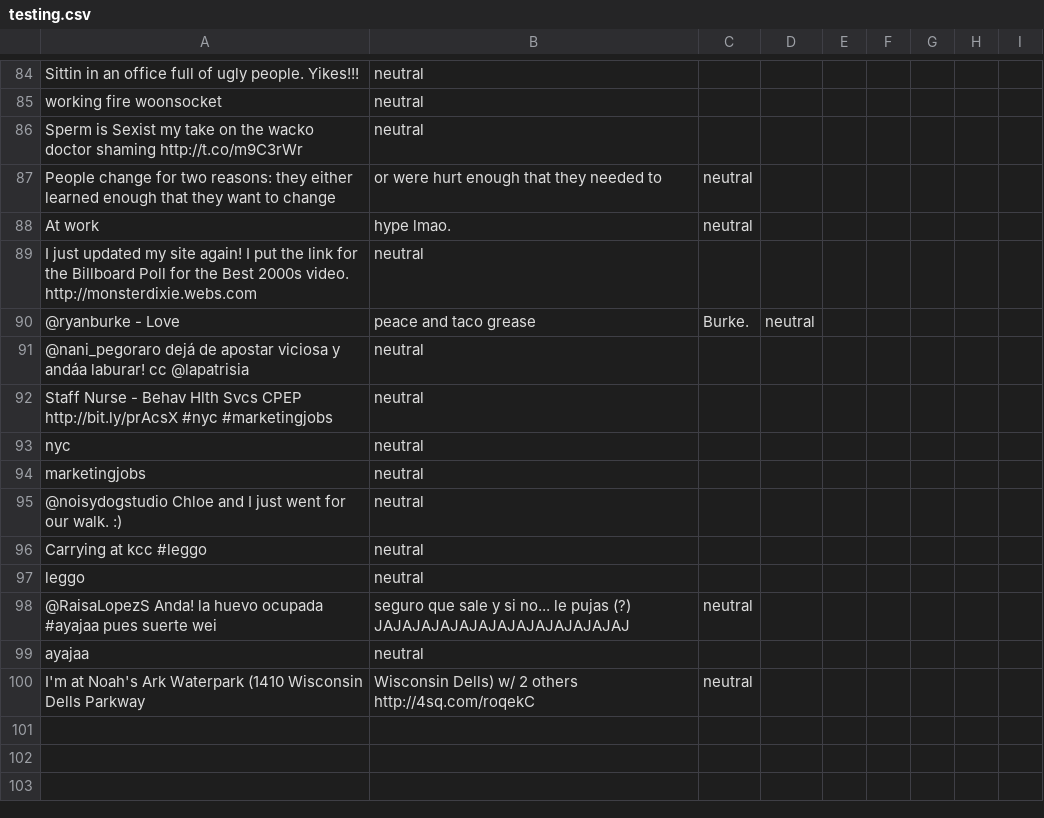
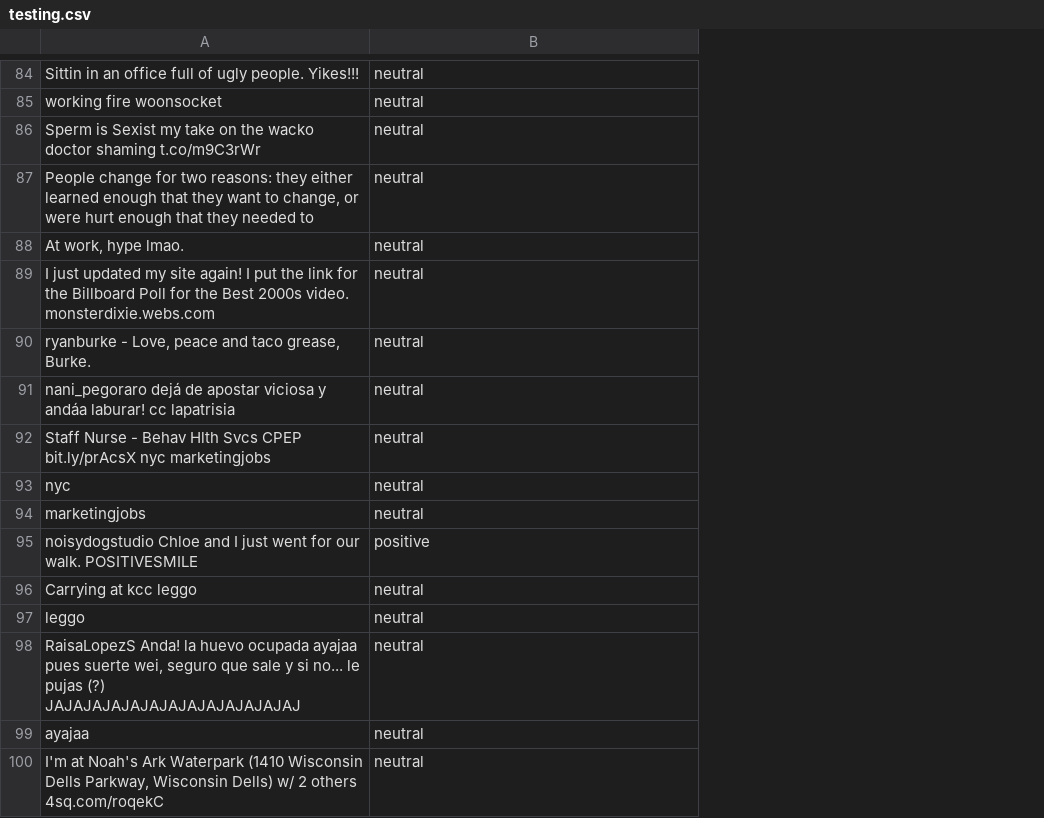
Before and after one commit to cproof/tweet-analysis, a CSV file: testing.csv, drawn as a sheet; only a part is shown, gaps mark what is left out; removed rows and columns are numbered as before the commit, all else as after; the diff covers the shown part only; the diff names each change by its address in the sheet, - before the commit and + after, or states it on an @@ line.

```diff
--- a/testing.csv
+++ b/testing.csv
-column C, empty
-column D, empty
-column E, empty
-column F, empty
-column G, empty
-column H, empty
-column I, empty
-A86: …doctor shaming http://t.co/m9C3rWr
+A86: …doctor shaming t.co/m9C3rWr
-row 87: People change for two reasons: they either learned enough that they want to change | or were hurt enough that they needed to | neutral
-row 88: At work | hype lmao. | neutral
+row 87: People change for two reasons: they either learned enough that they want to change, or were hurt enough that they needed to | neutral
+row 88: At work, hype lmao. | neutral
-A89: …2000s video. http://monsterdixie.webs.com
+A89: …2000s video. monsterdixie.webs.com
-row 90: @ryanburke - Love | peace and taco grease | Burke. | neutral
+row 90: ryanburke - Love, peace and taco grease, Burke. | neutral
-A91: @nani_pegoraro dejá de apostar viciosa y andáa laburar! cc @lapatrisia
+A91: nani_pegoraro dejá de apostar viciosa y andáa laburar! cc lapatrisia
-A92: …Svcs CPEP http://bit.ly/prAcsX #nyc #marketingjobs
+A92: …Svcs CPEP bit.ly/prAcsX nyc marketingjobs
-row 95: @noisydogstudio Chloe and I just went for our walk. :) | neutral
+row 95: noisydogstudio Chloe and I just went for our walk. POSITIVESMILE | positive
-A96: Carrying at kcc #leggo
+A96: Carrying at kcc leggo
-row 98: @RaisaLopezS Anda! la huevo ocupada #ayajaa pues suerte wei | seguro que sale y si no... le pujas (?) JAJAJAJAJAJAJAJAJAJAJAJAJAJ | neutral
+row 98: RaisaLopezS Anda! la huevo ocupada ayajaa pues suerte wei, seguro que sale y si no... le pujas (?) JAJAJAJAJAJAJAJAJAJAJAJAJAJ | neutral
-row 100: I'm at Noah's Ark Waterpark (1410 Wisconsin Dells Parkway | Wisconsin Dells) w/ 2 others http://4sq.com/roqekC | neutral
+row 100: I'm at Noah's Ark Waterpark (1410 Wisconsin Dells Parkway, Wisconsin Dells) w/ 2 others 4sq.com/roqekC | neutral
```
Also changed, not shown: 13 added rows, 13 removed rows and 39 edited cells elsewhere in this file, training.csv, 6 other files.
